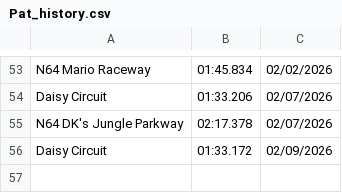
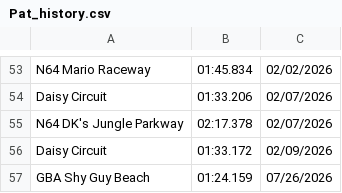
Before and after one commit to PatrickMarinich/Kartnite_Stats, a CSV file: time_trials/player_data/non_shortcut/Pat_history.csv, drawn as a sheet; only a part is shown, gaps mark what is left out.

Commit message:
Update Player TT Times

```diff
--- a/time_trials/player_data/non_shortcut/Pat_history.csv
+++ b/time_trials/player_data/non_shortcut/Pat_history.csv
@@ -56 +56,2 @@ N64 DK's Jungle Parkway,02:17.378,02/07/2026
 Daisy Circuit,01:33.172,02/09/2026
+GBA Shy Guy Beach,01:24.159,07/26/2026
```
Also changed, not shown: time_trials/player_data/non_shortcut/Kevin.csv, time_trials/player_data/non_shortcut/Kevin_history.csv, 5 other files.
